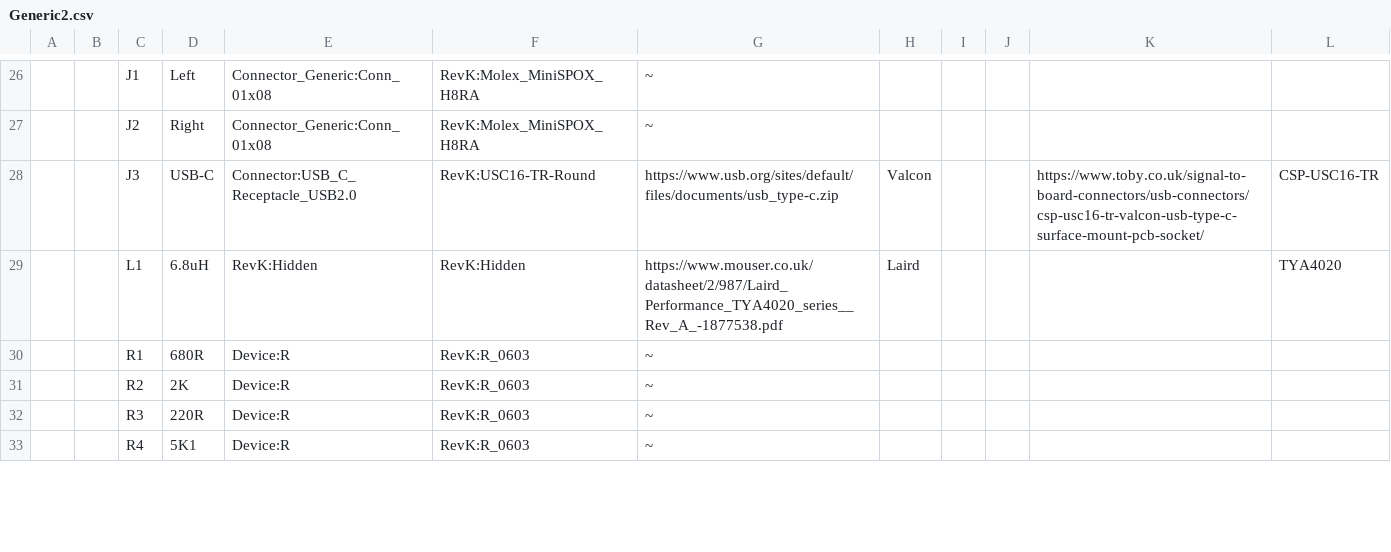
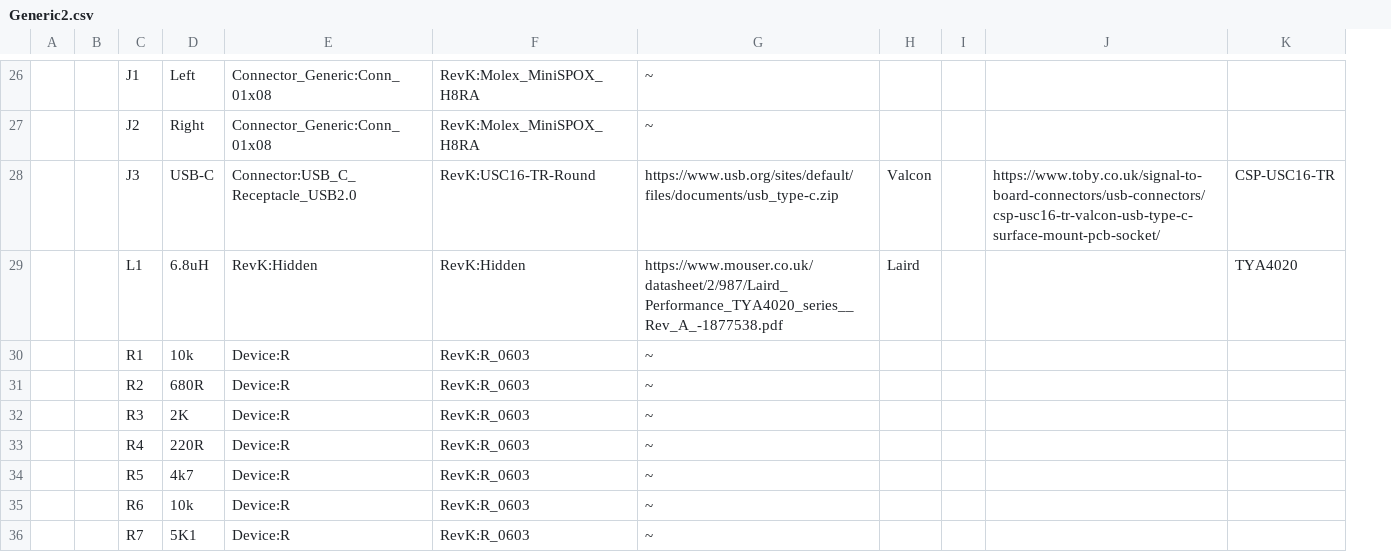
Before and after one commit to revk/ESP32-Generic, a CSV file: KiCad/Generic2.csv, drawn as a sheet; only a part is shown, gaps mark what is left out; removed rows and columns are numbered as before the commit, all else as after; the diff covers the shown part only; the diff names each change by its address in the sheet, - before the commit and + after, or states it on an @@ line.

Commit message:
VBUS fixes for Generic2

```diff
--- a/KiCad/Generic2.csv
+++ b/KiCad/Generic2.csv
-column J, empty
+row 30:  |  | R1 | 10k | Device:R | RevK:R_0603 | ~
-C31: R1
+C31: R2
-C32: R2
+C32: R3
-C33: R3
+C33: R4
+row 34:  |  | R5 | 4k7 | Device:R | RevK:R_0603 | ~
+row 35:  |  | R6 | 10k | Device:R | RevK:R_0603 | ~
-C36: R4
+C36: R7
```
Also changed, not shown: 2 added rows, 23 edited cells and row numbers in column A elsewhere in this file, 22 other files.
